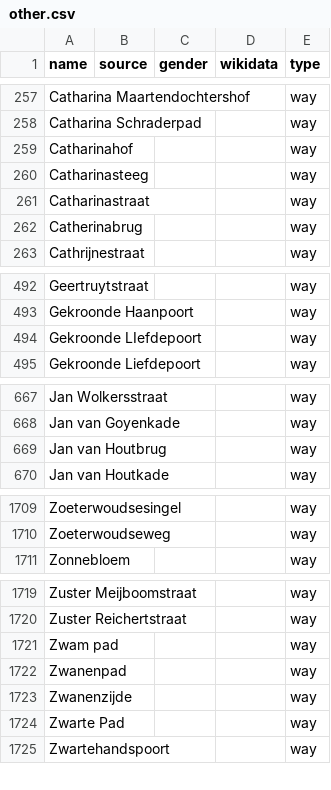
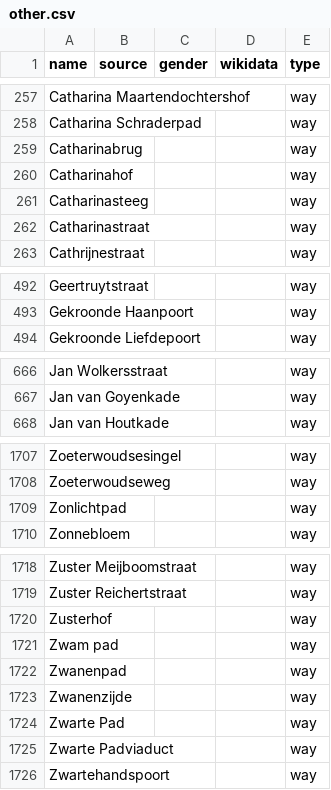
Before and after one commit to EqualStreetNames/equalstreetnames-leiden, a CSV file: data/other.csv, drawn as a sheet; only a part is shown, gaps mark what is left out; removed rows and columns are numbered as before the commit, all else as after; the diff names each change by its address in the sheet, - before the commit and + after, or states it on an @@ line.

```diff
--- a/data/other.csv
+++ b/data/other.csv
+row 259: Catharinabrug |  |  |  | way
-row 262: Catherinabrug |  |  |  | way
-row 494: Gekroonde LIefdepoort |  |  |  | way
-row 669: Jan van Houtbrug |  |  |  | way
+row 1709: Zonlichtpad |  |  |  | way
+row 1720: Zusterhof |  |  |  | way
+row 1725: Zwarte Padviaduct |  |  |  | way
```
Also changed, not shown: 3 other files.
